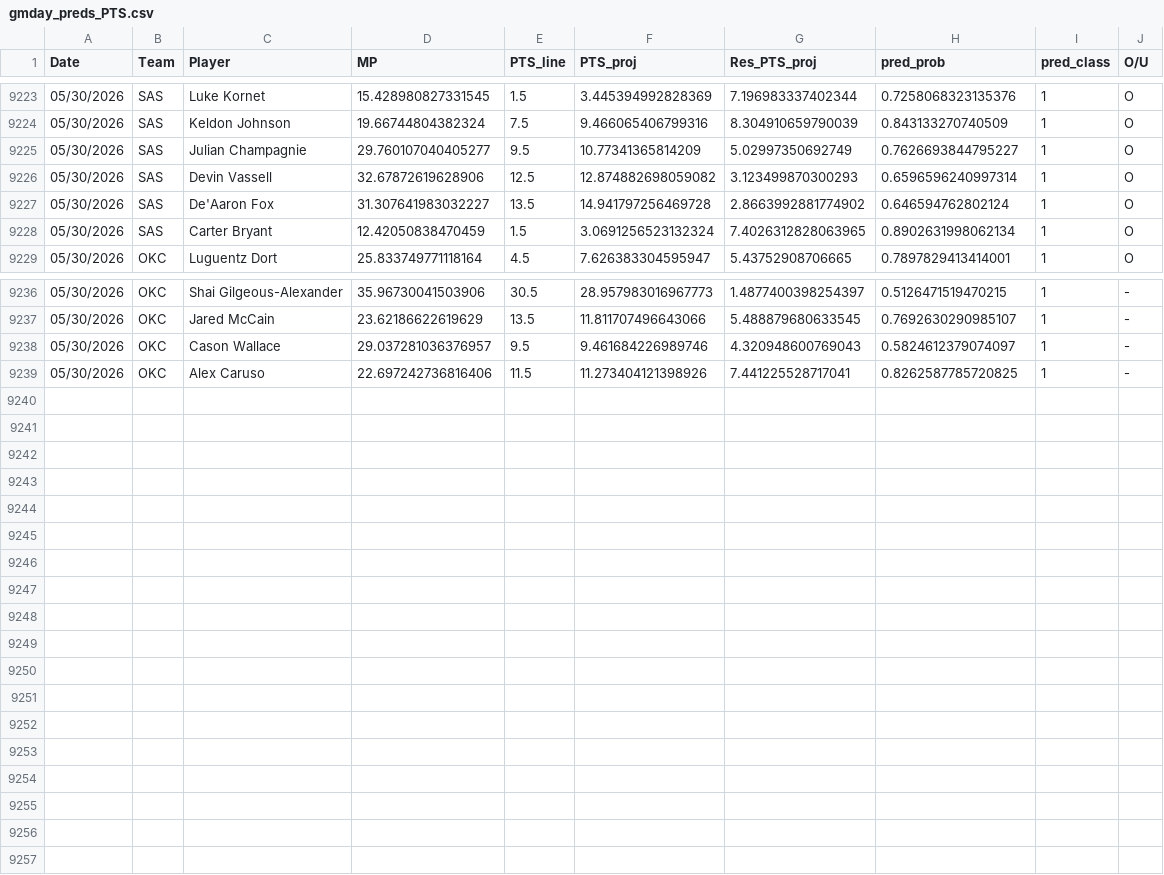
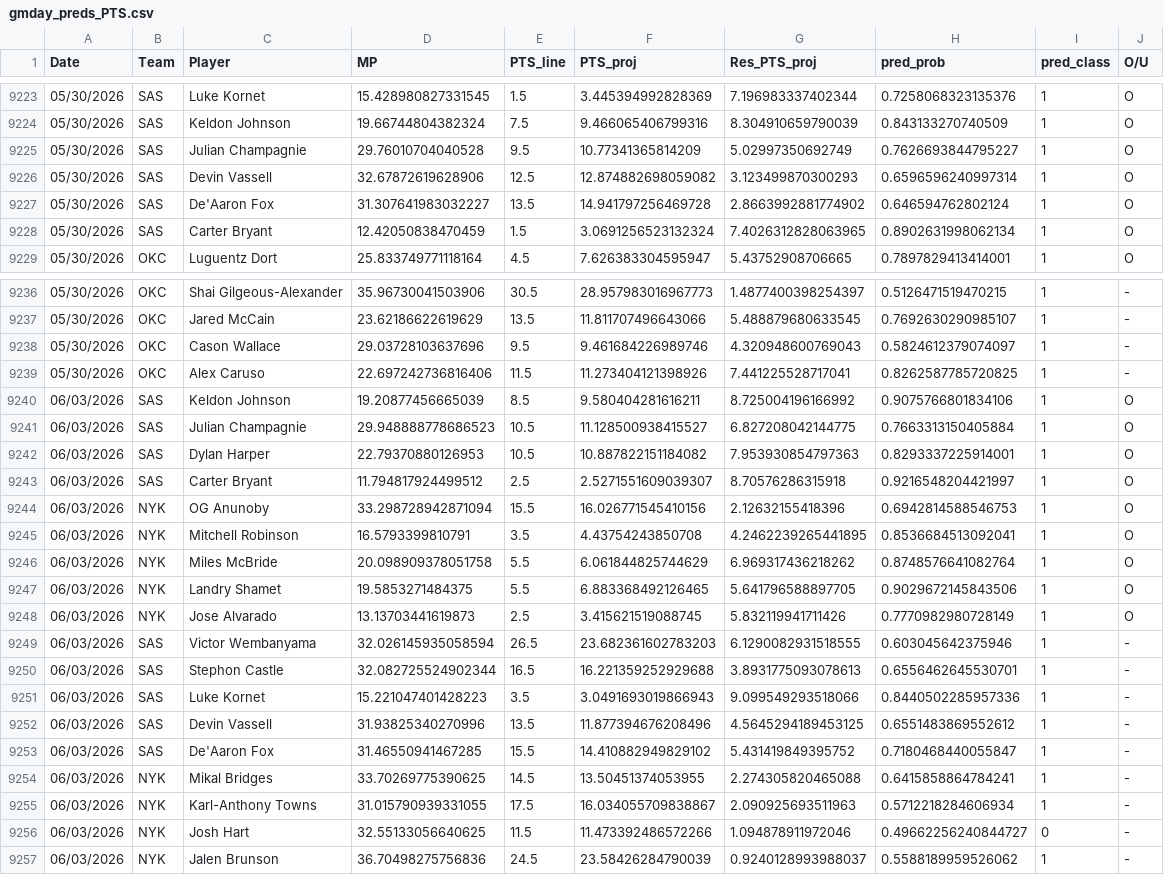
Before and after one commit to Relenes510/fantasy_basketball, a CSV file: tables/2025/gmday_preds_PTS.csv, drawn as a sheet; only a part is shown, gaps mark what is left out.

```diff
--- a/tables/2025/gmday_preds_PTS.csv
+++ b/tables/2025/gmday_preds_PTS.csv
@@ -9224,3 +9224,3 @@ Date,Team,Player,MP,PTS_line,PTS_proj,Res_PTS_proj,pred_prob,pred_class,O/U
 05/30/2026,SAS,Keldon Johnson,19.66744804382324,7.5,9.466065406799316,8.304910659790039,0.843133270740509,1,O
-05/30/2026,SAS,Julian Champagnie,29.760107040405277,9.5,10.77341365814209,5.02997350692749,0.7626693844795227,1,O
+05/30/2026,SAS,Julian Champagnie,29.76010704040528,9.5,10.77341365814209,5.02997350692749,0.7626693844795227,1,O
 05/30/2026,SAS,Devin Vassell,32.67872619628906,12.5,12.874882698059082,3.123499870300293,0.6596596240997314,1,O
@@ -9237,3 +9237,21 @@ Date,Team,Player,MP,PTS_line,PTS_proj,Res_PTS_proj,pred_prob,pred_class,O/U
 05/30/2026,OKC,Jared McCain,23.62186622619629,13.5,11.811707496643066,5.488879680633545,0.7692630290985107,1,-
-05/30/2026,OKC,Cason Wallace,29.037281036376957,9.5,9.461684226989746,4.320948600769043,0.5824612379074097,1,-
+05/30/2026,OKC,Cason Wallace,29.03728103637696,9.5,9.461684226989746,4.320948600769043,0.5824612379074097,1,-
 05/30/2026,OKC,Alex Caruso,22.697242736816406,11.5,11.273404121398926,7.441225528717041,0.8262587785720825,1,-
+06/03/2026,SAS,Keldon Johnson,19.20877456665039,8.5,9.580404281616211,8.725004196166992,0.9075766801834106,1,O
+06/03/2026,SAS,Julian Champagnie,29.948888778686523,10.5,11.128500938415527,6.827208042144775,0.7663313150405884,1,O
+06/03/2026,SAS,Dylan Harper,22.79370880126953,10.5,10.887822151184082,7.953930854797363,0.8293337225914001,1,O
+06/03/2026,SAS,Carter Bryant,11.794817924499512,2.5,2.5271551609039307,8.70576286315918,0.9216548204421997,1,O
+06/03/2026,NYK,OG Anunoby,33.298728942871094,15.5,16.026771545410156,2.12632155418396,0.6942814588546753,1,O
+06/03/2026,NYK,Mitchell Robinson,16.5793399810791,3.5,4.43754243850708,4.2462239265441895,0.8536684513092041,1,O
+06/03/2026,NYK,Miles McBride,20.098909378051758,5.5,6.061844825744629,6.969317436218262,0.8748576641082764,1,O
+06/03/2026,NYK,Landry Shamet,19.5853271484375,5.5,6.883368492126465,5.641796588897705,0.9029672145843506,1,O
+06/03/2026,NYK,Jose Alvarado,13.13703441619873,2.5,3.415621519088745,5.832119941711426,0.7770982980728149,1,O
+06/03/2026,SAS,Victor Wembanyama,32.026145935058594,26.5,23.682361602783203,6.1290082931518555,0.603045642375946,1,-
+06/03/2026,SAS,Stephon Castle,32.082725524902344,16.5,16.221359252929688,3.8931775093078613,0.6556462645530701,1,-
+06/03/2026,SAS,Luke Kornet,15.221047401428223,3.5,3.0491693019866943,9.099549293518066,0.8440502285957336,1,-
+06/03/2026,SAS,Devin Vassell,31.93825340270996,13.5,11.877394676208496,4.5645294189453125,0.6551483869552612,1,-
+06/03/2026,SAS,De'Aaron Fox,31.46550941467285,15.5,14.410882949829102,5.431419849395752,0.7180468440055847,1,-
+06/03/2026,NYK,Mikal Bridges,33.70269775390625,14.5,13.50451374053955,2.274305820465088,0.6415858864784241,1,-
+06/03/2026,NYK,Karl-Anthony Towns,31.015790939331055,17.5,16.034055709838867,2.090925693511963,0.5712218284606934,1,-
+06/03/2026,NYK,Josh Hart,32.55133056640625,11.5,11.473392486572266,1.094878911972046,0.49662256240844727,0,-
+06/03/2026,NYK,Jalen Brunson,36.70498275756836,24.5,23.58426284790039,0.9240128993988037,0.5588189959526062,1,-
```
Also changed, not shown: tables/2025/daily_lineups.csv, tables/2025/injuries.csv, 2 other files.
